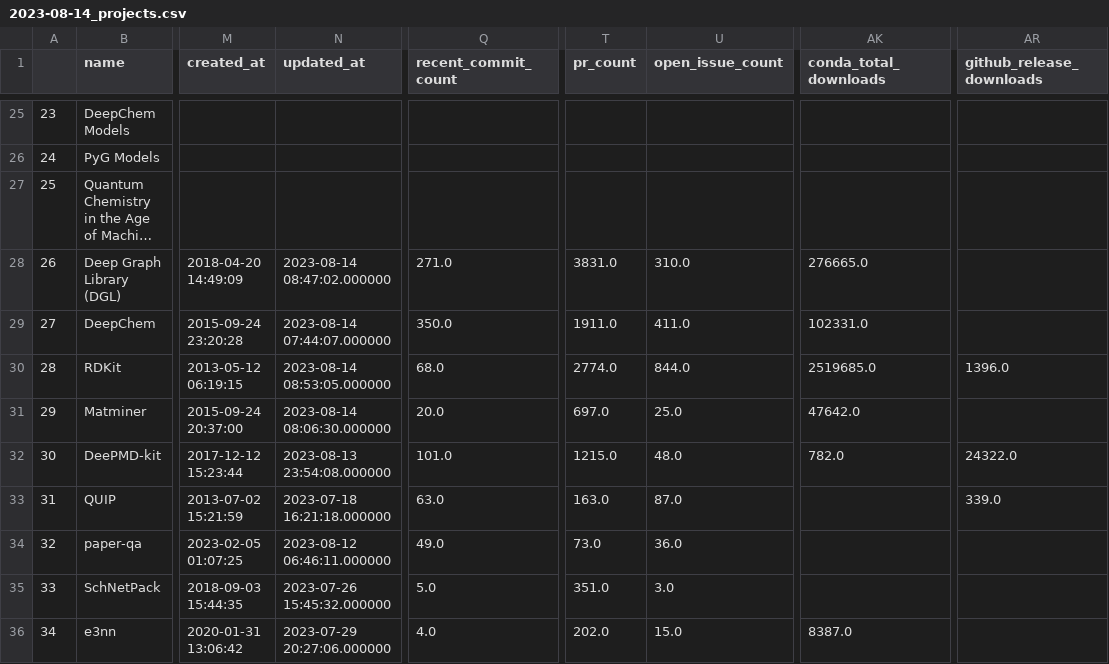
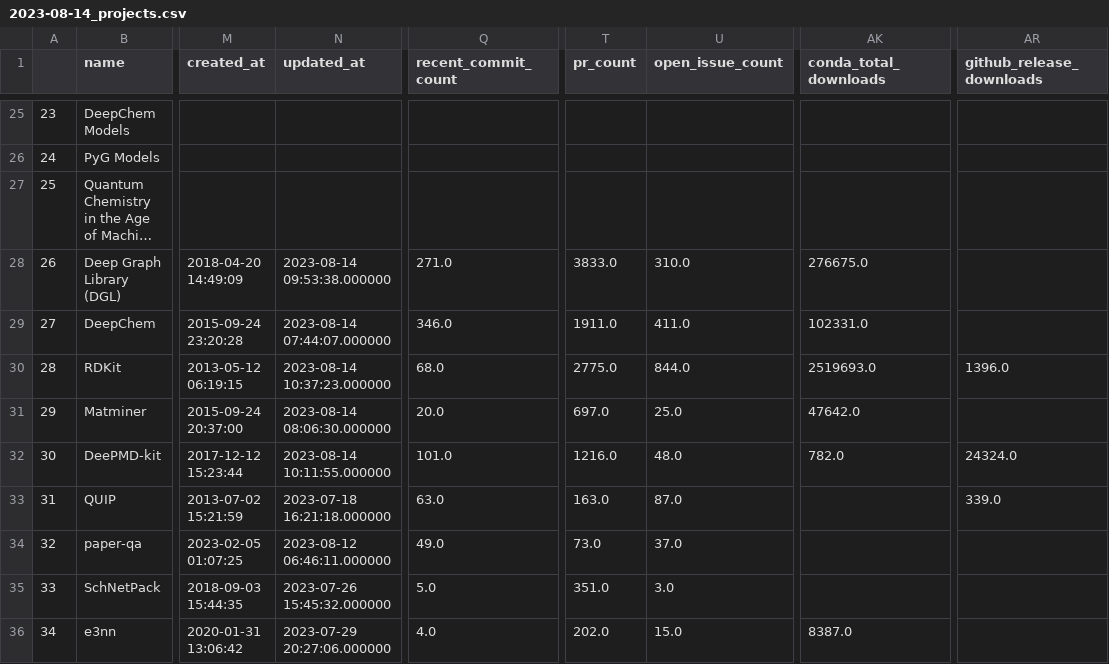
Before and after one commit to JuDFTteam/best-of-atomistic-machine-learning, a CSV file: history/2023-08-14_projects.csv, drawn as a sheet; only a part is shown, gaps mark what is left out; long unchanged cells end in …; the diff covers the shown part only; the diff names each change by its address in the sheet, - before the commit and + after, or states it on an @@ line.

Commit message:
Update best-of list for version 2023.08.14-10.34

```diff
--- a/history/2023-08-14_projects.csv
+++ b/history/2023-08-14_projects.csv
-N28 (updated_at): 2023-08-14 08:47:02.000000
+N28 (updated_at): 2023-08-14 09:53:38.000000
-T28 (pr_count): 3831.0
+T28 (pr_count): 3833.0
-AK28 (conda_total_downloads): 276665.0
+AK28 (conda_total_downloads): 276675.0
-Q29 (recent_commit_count): 350.0
+Q29 (recent_commit_count): 346.0
-N30 (updated_at): 2023-08-14 08:53:05.000000
+N30 (updated_at): 2023-08-14 10:37:23.000000
-T30 (pr_count): 2774.0
+T30 (pr_count): 2775.0
-AK30 (conda_total_downloads): 2519685.0
+AK30 (conda_total_downloads): 2519693.0
-N32 (updated_at): 2023-08-13 23:54:08.000000
+N32 (updated_at): 2023-08-14 10:11:55.000000
-T32 (pr_count): 1215.0
+T32 (pr_count): 1216.0
-AR32 (github_release_downloads): 24322.0
+AR32 (github_release_downloads): 24324.0
-U34 (open_issue_count): 36.0
+U34 (open_issue_count): 37.0
```
Also changed, not shown: 10 edited cells elsewhere in this file, 1 other file.
